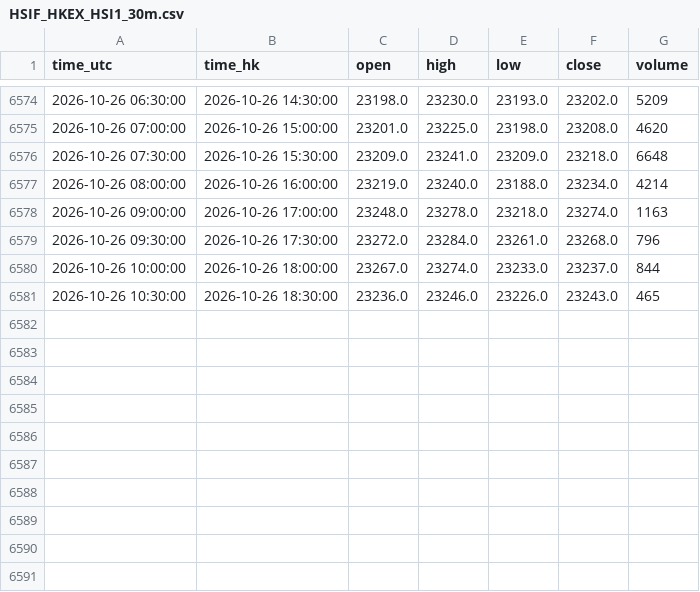
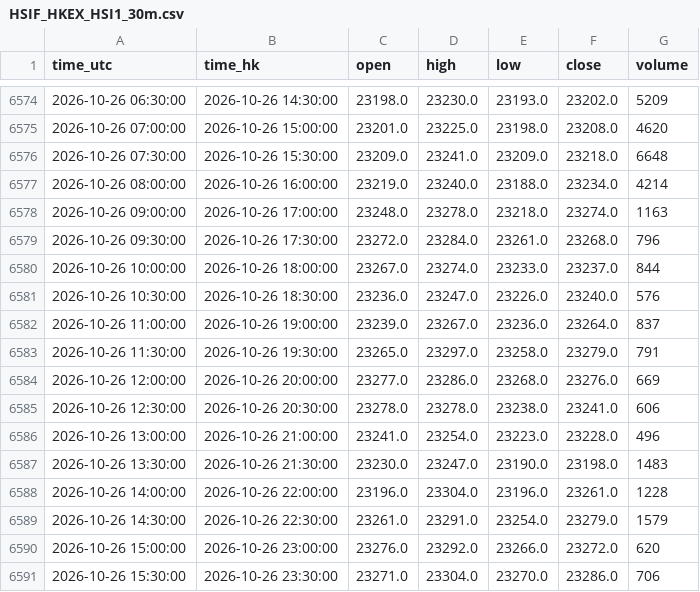
Before and after one commit to ronaldo8282/rs-us-daily, a CSV file: docs/tpo/data/HSIF_HKEX_HSI1_30m.csv, drawn as a sheet; only a part is shown, gaps mark what is left out.

Commit message:
tpo(hsif): catch-up session 2026-10-26 through 23:30
Data-only: hist + profiles (26 bars / 299 TPO, lastClose 23286).

```diff
--- a/docs/tpo/data/HSIF_HKEX_HSI1_30m.csv
+++ b/docs/tpo/data/HSIF_HKEX_HSI1_30m.csv
@@ -6580,2 +6580,12 @@ time_utc,time_hk,open,high,low,close,volume
 2026-10-26 10:00:00,2026-10-26 18:00:00,23267.0,23274.0,23233.0,23237.0,844
-2026-10-26 10:30:00,2026-10-26 18:30:00,23236.0,23246.0,23226.0,23243.0,465
+2026-10-26 10:30:00,2026-10-26 18:30:00,23236.0,23247.0,23226.0,23240.0,576
+2026-10-26 11:00:00,2026-10-26 19:00:00,23239.0,23267.0,23236.0,23264.0,837
+2026-10-26 11:30:00,2026-10-26 19:30:00,23265.0,23297.0,23258.0,23279.0,791
+2026-10-26 12:00:00,2026-10-26 20:00:00,23277.0,23286.0,23268.0,23276.0,669
+2026-10-26 12:30:00,2026-10-26 20:30:00,23278.0,23278.0,23238.0,23241.0,606
+2026-10-26 13:00:00,2026-10-26 21:00:00,23241.0,23254.0,23223.0,23228.0,496
+2026-10-26 13:30:00,2026-10-26 21:30:00,23230.0,23247.0,23190.0,23198.0,1483
+2026-10-26 14:00:00,2026-10-26 22:00:00,23196.0,23304.0,23196.0,23261.0,1228
+2026-10-26 14:30:00,2026-10-26 22:30:00,23261.0,23291.0,23254.0,23279.0,1579
+2026-10-26 15:00:00,2026-10-26 23:00:00,23276.0,23292.0,23266.0,23272.0,620
+2026-10-26 15:30:00,2026-10-26 23:30:00,23271.0,23304.0,23270.0,23286.0,706
```
Also changed, not shown: 1 other file.
